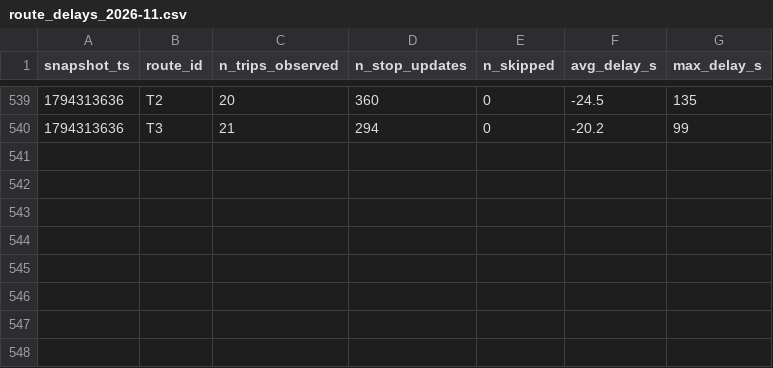
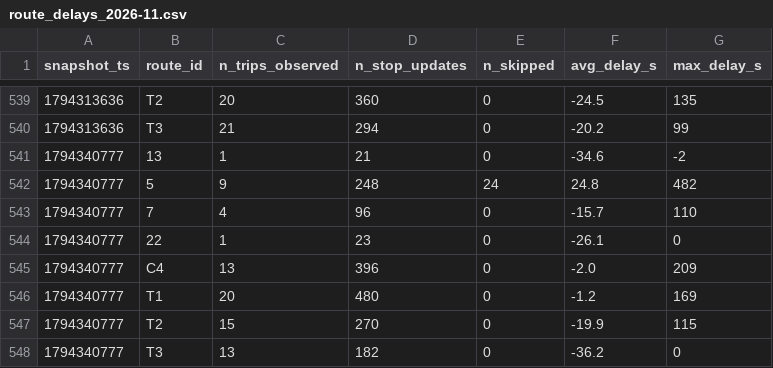
Before and after one commit to mayahamdy/smart-mobility-lemans, a CSV file: data/history/route_delays_2026-11.csv, drawn as a sheet; only a part is shown, gaps mark what is left out.

```diff
--- a/data/history/route_delays_2026-11.csv
+++ b/data/history/route_delays_2026-11.csv
@@ -540 +540,9 @@ snapshot_ts,route_id,n_trips_observed,n_stop_updates,n_skipped,avg_delay_s,max_d
 1794313636,T3,21,294,0,-20.2,99
+1794340777,13,1,21,0,-34.6,-2
+1794340777,5,9,248,24,24.8,482
+1794340777,7,4,96,0,-15.7,110
+1794340777,22,1,23,0,-26.1,0
+1794340777,C4,13,396,0,-2.0,209
+1794340777,T1,20,480,0,-1.2,169
+1794340777,T2,15,270,0,-19.9,115
+1794340777,T3,13,182,0,-36.2,0
```
Also changed, not shown: 1 other file.
